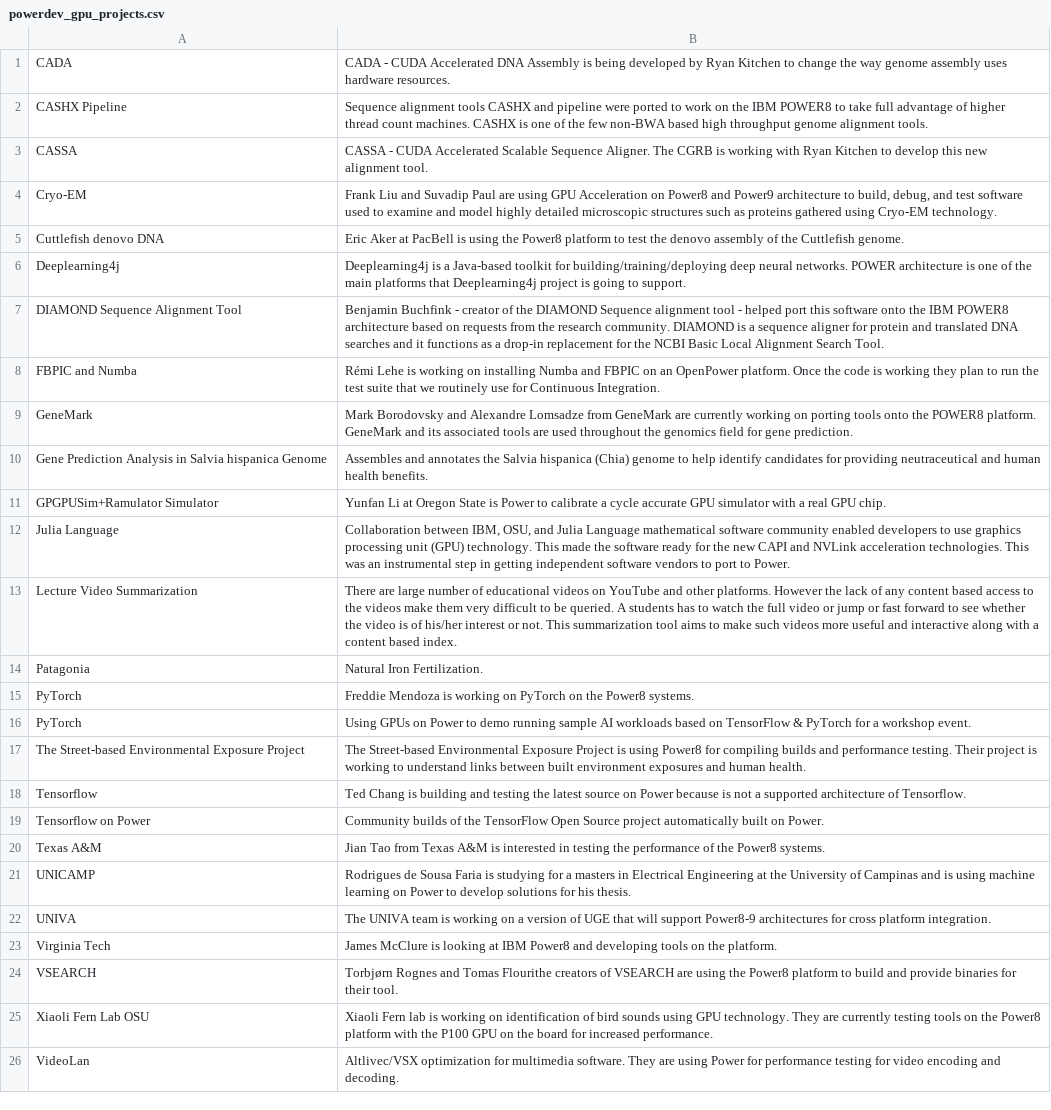
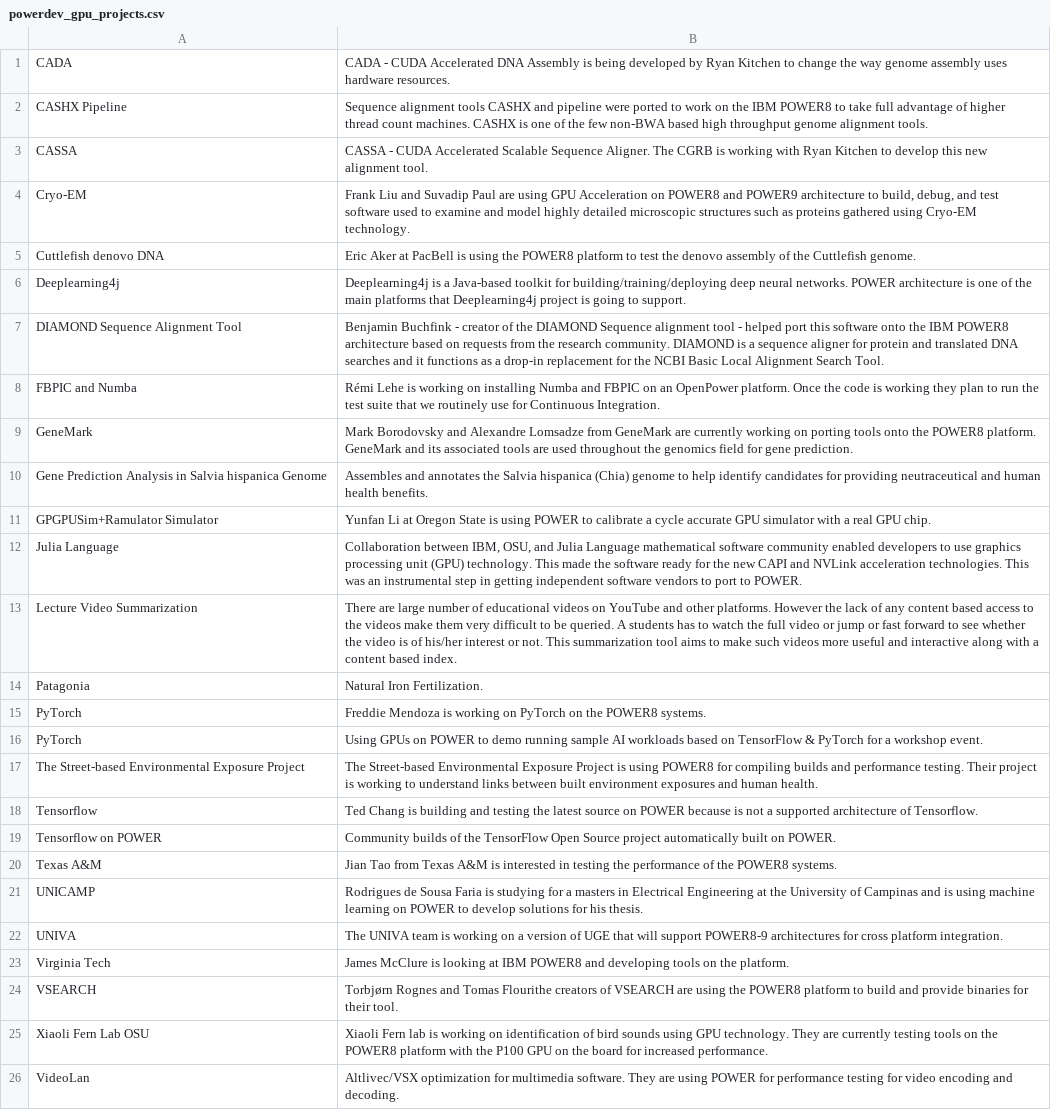
Before and after one commit to osuosl/osuosl-pelican, a CSV file: content/services/csv/powerdev_gpu_projects.csv, drawn as a sheet; the diff names each change by its address in the sheet, - before the commit and + after, or states it on an @@ line.

Commit message:
upgraded all powers to POWER

```diff
--- a/content/services/csv/powerdev_gpu_projects.csv
+++ b/content/services/csv/powerdev_gpu_projects.csv
-B4: …Acceleration on Power8 and Power9 architecture to…
+B4: …Acceleration on POWER8 and POWER9 architecture to…
-B5: …using the Power8 platform to…
+B5: …using the POWER8 platform to…
-B11: …State is Power to calibrate…
+B11: …State is using POWER to calibrate…
-B12: …port to Power.
+B12: …port to POWER.
-B15: …on the Power8 systems.
+B15: …on the POWER8 systems.
-B16: …GPUs on Power to demo…
+B16: …GPUs on POWER to demo…
-B17: …is using Power8 for compiling…
+B17: …is using POWER8 for compiling…
-B18: …source on Power because is…
+B18: …source on POWER because is…
-A19: Tensorflow on Power
+A19: Tensorflow on POWER
-B19: …built on Power.
+B19: …built on POWER.
-B20: …of the Power8 systems.
+B20: …of the POWER8 systems.
-B21: …learning on Power to develop…
+B21: …learning on POWER to develop…
-B22: …will support Power8-9 architectures for…
+B22: …will support POWER8-9 architectures for…
-B23: …at IBM Power8 and developing…
+B23: …at IBM POWER8 and developing…
-B24: …using the Power8 platform to…
+B24: …using the POWER8 platform to…
-B25: …on the Power8 platform with…
+B25: …on the POWER8 platform with…
-B26: …are using Power for performance…
+B26: …are using POWER for performance…
```
